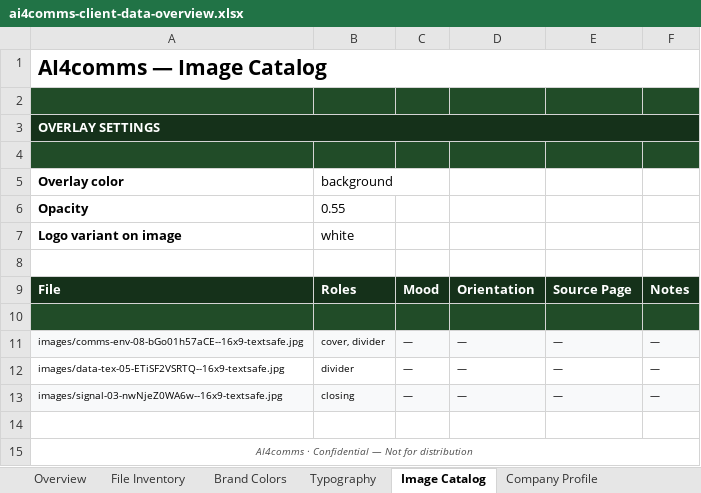
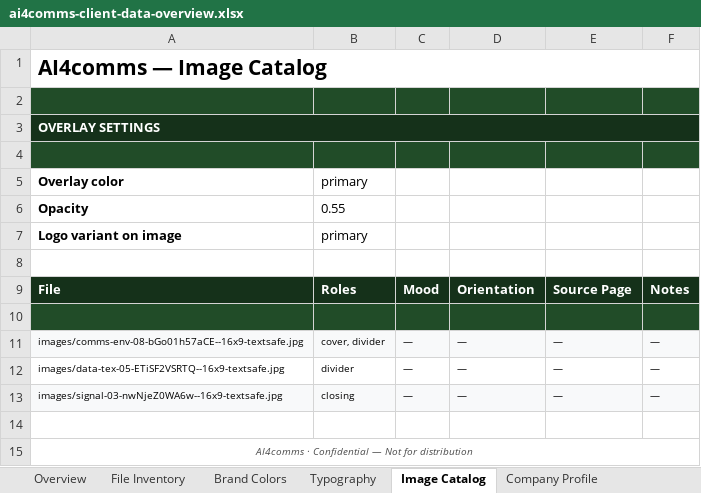
Before and after one commit to stromy-org/ai4comms-plugin, an Excel workbook: companies/ai4comms/ai4comms-client-data-overview.xlsx, sheet Image Catalog, drawn as a sheet; values as stored, in another font and other column widths than the file's, no borders; the diff names each change by its address in the sheet, - before the commit and + after, or states it on an @@ line.

```diff
--- a/companies/ai4comms/ai4comms-client-data-overview.xlsx (sheet Image Catalog)
+++ b/companies/ai4comms/ai4comms-client-data-overview.xlsx (sheet Image Catalog)
-B5: background
+B5: primary
-B7: white
+B7: primary
```
Also changed, not shown: sheet File Inventory, sheet Overview, 2 other files.
